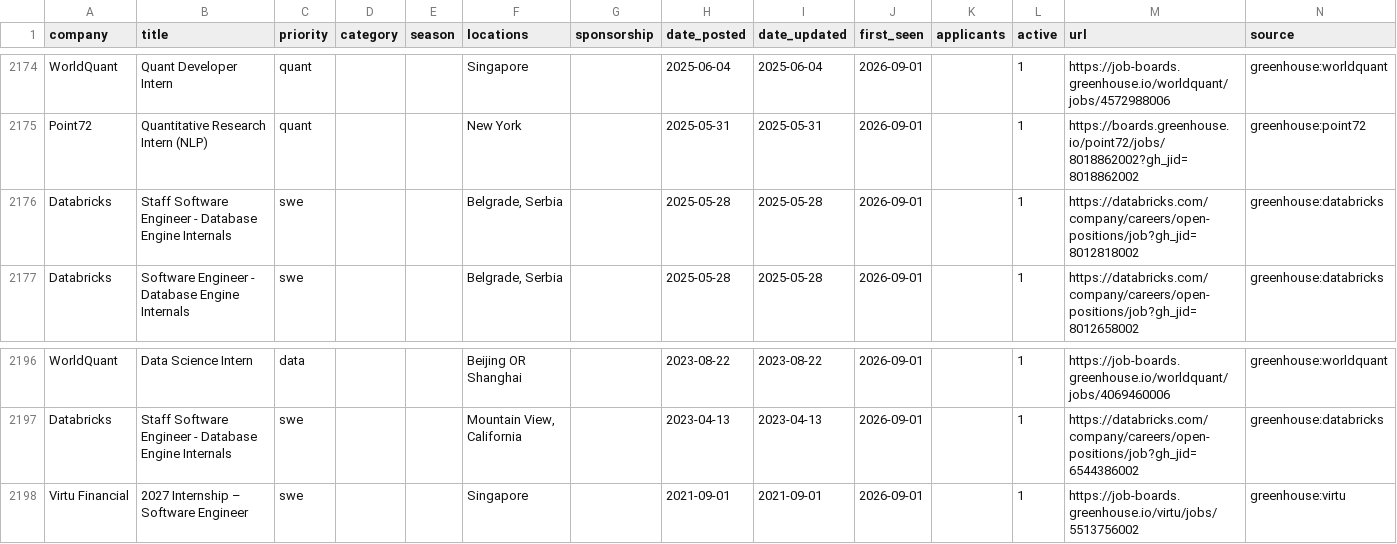
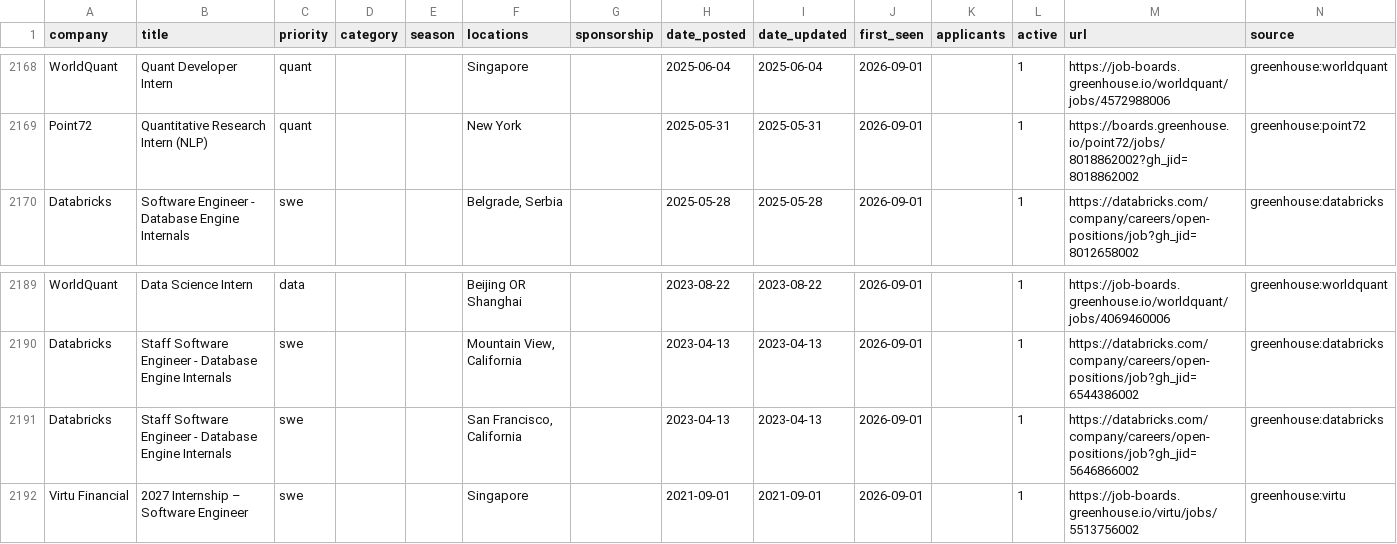
Before and after one commit to arnavkato/internship-watcher, a CSV file: listings.csv, drawn as a sheet; only a part is shown, gaps mark what is left out; the diff covers the shown part only.

```diff
--- a/listings.csv
+++ b/listings.csv
@@ -2175,3 +2169,2 @@ WorldQuant,Quant Developer Intern,quant,,,Singapore,,2025-06-04,2025-06-04,2026-
 Point72 ,Quantitative Research Intern (NLP),quant,,,New York,,2025-05-31,2025-05-31,2026-09-01,,1,https://boards.greenhouse.io/point72/jobs/8018862002?gh_jid=8018862002,greenhouse:point72
-Databricks,Staff Software Engineer - Database Engine Internals,swe,,,"Belgrade, Serbia",,2025-05-28,2025-05-28,2026-09-01,,1,https://databricks.com/company/careers/open-positions/job?gh_jid=8012818002,greenhouse:databricks
 Databricks,Software Engineer - Database Engine Internals,swe,,,"Belgrade, Serbia",,2025-05-28,2025-05-28,2026-09-01,,1,https://databricks.com/company/careers/open-positions/job?gh_jid=8012658002,greenhouse:databricks
@@ -2197,2 +2190,3 @@ WorldQuant,Data Science Intern,data,,,Beijing OR Shanghai,,2023-08-22,2023-08-22
 Databricks,Staff Software Engineer - Database Engine Internals,swe,,,"Mountain View, California",,2023-04-13,2023-04-13,2026-09-01,,1,https://databricks.com/company/careers/open-positions/job?gh_jid=6544386002,greenhouse:databricks
+Databricks,Staff Software Engineer - Database Engine Internals,swe,,,"San Francisco, California",,2023-04-13,2023-04-13,2026-09-01,,1,https://databricks.com/company/careers/open-positions/job?gh_jid=5646866002,greenhouse:databricks
 Virtu Financial,2027 Internship – Software Engineer,swe,,,Singapore,,2021-09-01,2021-09-01,2026-09-01,,1,https://job-boards.greenhouse.io/virtu/jobs/5513756002,greenhouse:virtu
```
Also changed, not shown: 3 added rows and 9 removed rows elsewhere in this file, 1 other file.
